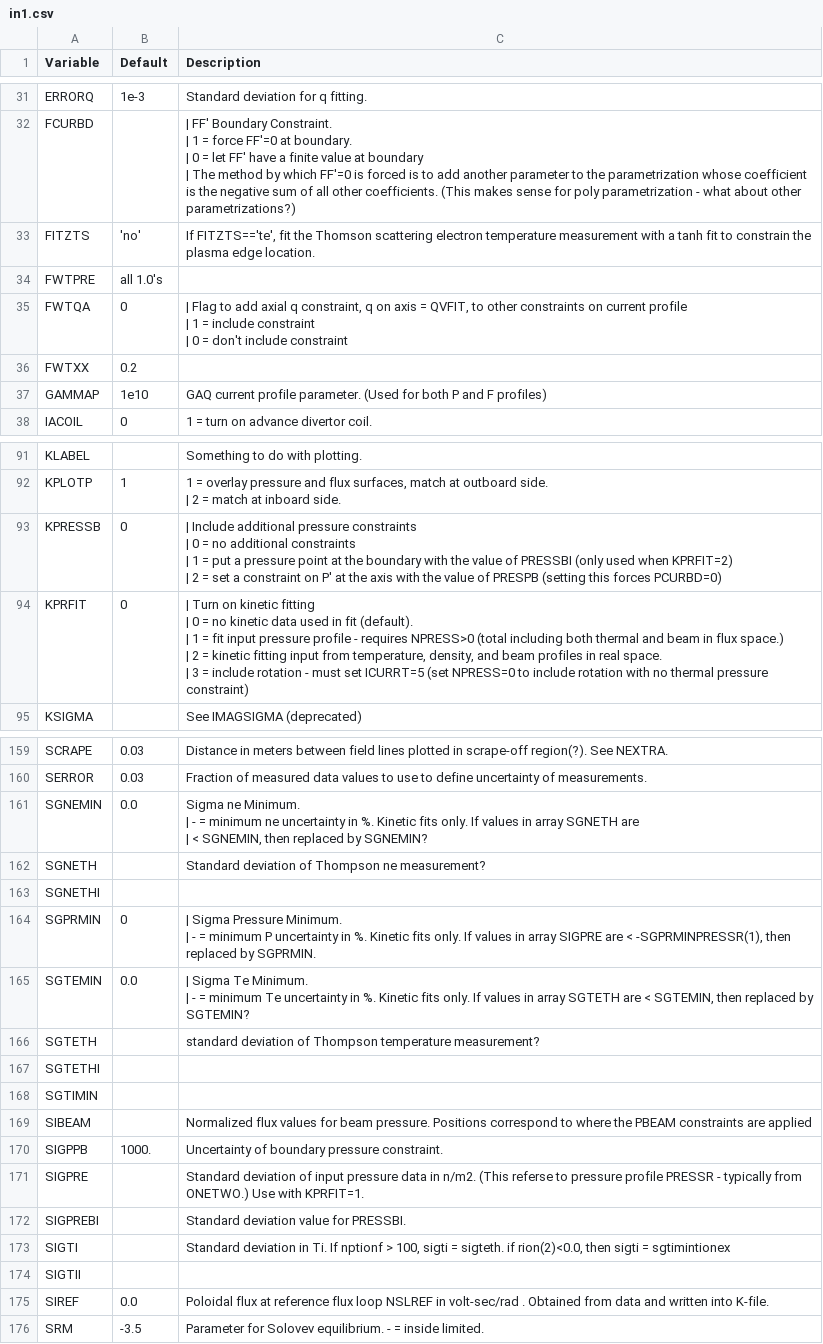
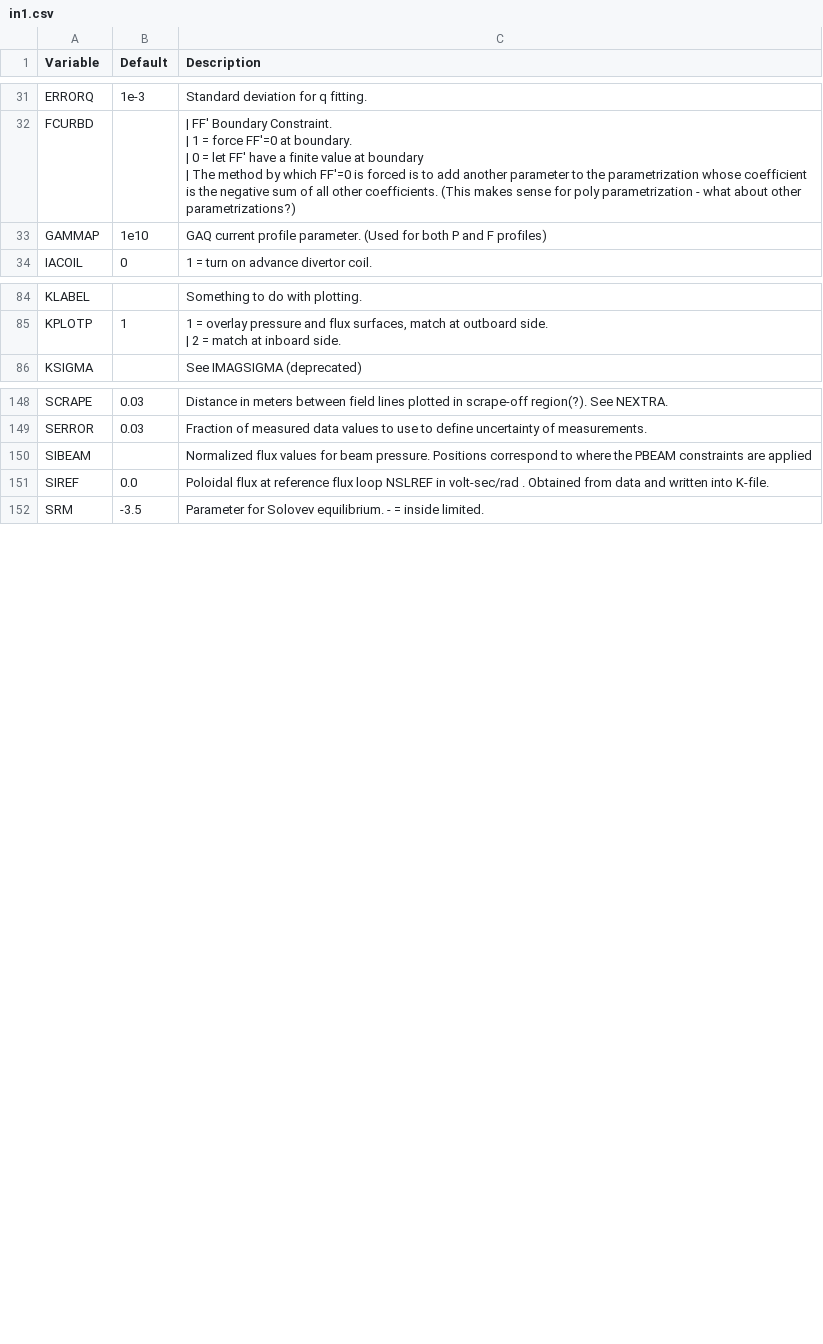
Before and after one commit to gafusion/EFIT, a CSV file: docs/tables/in1.csv, drawn as a sheet; only a part is shown, gaps mark what is left out; removed rows and columns are numbered as before the commit, all else as after; ↵ is a line break in a cell; the diff covers the shown part only; the diff names each change by its address in the sheet, - before the commit and + after, or states it on an @@ line.

Commit message:
Documenting FITDELZ options
Also moving fitting variables to the proper file

```diff
--- a/docs/tables/in1.csv
+++ b/docs/tables/in1.csv
-row 33: FITZTS | 'no' | If FITZTS=='te', fit the Thomson scattering electron temperature measurement with a tanh fit to constrain the plasma edge location.
-row 34: FWTPRE | all 1.0's
-row 35: FWTQA | 0 | | Flag to add axial q constraint, q on axis = QVFIT, to other constraints on current profile ↵ | 1 = include constraint ↵ | 0 = don't include constraint
-row 36: FWTXX | 0.2
-row 93: KPRESSB | 0 | | Include additional pressure constraints ↵ | 0 = no additional constraints ↵ | 1 = put a pressure point at the boundary with the value of PRESSBI (only used when KPRFIT=2) ↵ | 2 = set a constraint on P' at the axis with the value of PRESPB (setting this forces PCURBD=0)
-row 94: KPRFIT | 0 | | Turn on kinetic fitting ↵ | 0 = no kinetic data used in fit (default). ↵ | 1 = fit input pressure profile - requires NPRESS>0 (total including both thermal and beam in flux space.) ↵ | 2 = kinetic fitting input from temperature, density, and beam profiles in real space. ↵ | 3 = include rotation - must set ICURRT=5 (set NPRESS=0 to include rotation with no thermal pressure constraint)
-row 161: SGNEMIN | 0.0 | Sigma ne Minimum. ↵ | - = minimum ne uncertainty in %. Kinetic fits only. If values in array SGNETH are ↵ | < SGNEMIN, then replaced by SGNEMIN?
-row 162: SGNETH |  | Standard deviation of Thompson ne measurement?
-row 163: SGNETHI
-row 164: SGPRMIN | 0 | | Sigma Pressure Minimum. ↵ | - = minimum P uncertainty in %. Kinetic fits only. If values in array SIGPRE are < -SGPRMINPRESSR(1), then replaced by SGPRMIN.
-row 165: SGTEMIN | 0.0 | | Sigma Te Minimum. ↵ | - = minimum Te uncertainty in %. Kinetic fits only. If values in array SGTETH are < SGTEMIN, then replaced by SGTEMIN?
-row 166: SGTETH |  | standard deviation of Thompson temperature measurement?
-row 167: SGTETHI
-row 168: SGTIMIN
-row 170: SIGPPB | 1000. | Uncertainty of boundary pressure constraint.
-row 171: SIGPRE |  | Standard deviation of input pressure data in n/m2. (This referse to pressure profile PRESSR - typically from ONETWO.) Use with KPRFIT=1.
-row 172: SIGPREBI |  | Standard deviation value for PRESSBI.
-row 173: SIGTI |  | Standard deviation in Ti. If nptionf > 100, sigti = sigteth. if rion(2)<0.0, then sigti = sgtimintionex
-row 174: SIGTII
```
Also changed, not shown: 1 added row and 7 removed rows elsewhere in this file, 3 other files.
